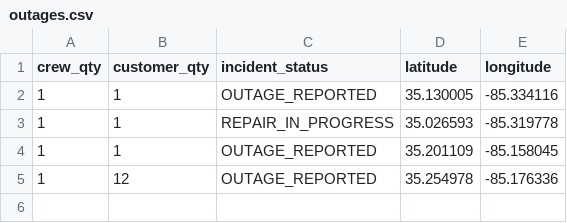
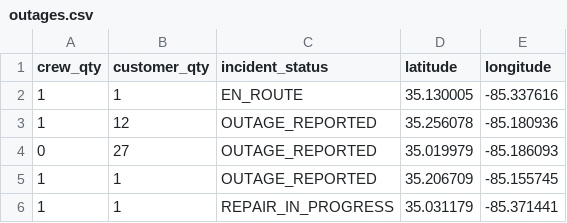
Before and after one commit to officeofperformancemanagement/public-epb-data, a CSV file: outages.csv, drawn as a sheet.

```diff
--- a/outages.csv
+++ b/outages.csv
@@ -1,5 +1,6 @@
 crew_qty,customer_qty,incident_status,latitude,longitude
-1,1,OUTAGE_REPORTED,35.130005,-85.334116
-1,1,REPAIR_IN_PROGRESS,35.026593,-85.319778
-1,1,OUTAGE_REPORTED,35.201109,-85.158045
-1,12,OUTAGE_REPORTED,35.254978,-85.176336
+1,1,EN_ROUTE,35.130005,-85.337616
+1,12,OUTAGE_REPORTED,35.256078,-85.180936
+0,27,OUTAGE_REPORTED,35.019979,-85.186093
+1,1,OUTAGE_REPORTED,35.206709,-85.155745
+1,1,REPAIR_IN_PROGRESS,35.031179,-85.371441
```
Also changed, not shown: 1 other file.
